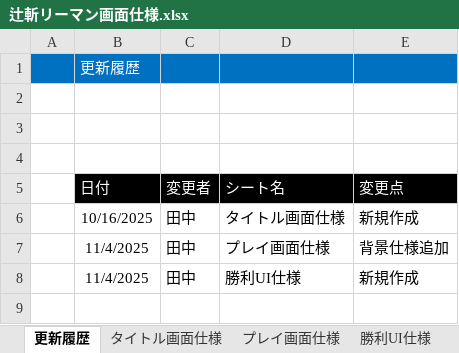
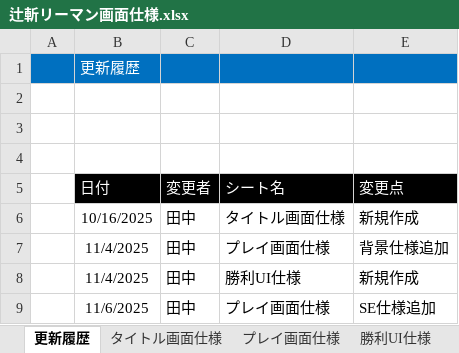
Before and after one commit to hakonohito/tujigiri-man, an Excel workbook: tujigiri/Document/辻斬リーマン画面仕様.xlsx, sheet 更新履歴, drawn as a sheet; values as stored, in another font and other column widths than the file's, no borders; the diff names each change by its address in the sheet, - before the commit and + after, or states it on an @@ line.

Commit message:
プレイ画面仕様追加

```diff
--- a/tujigiri/Document/辻斬リーマン画面仕様.xlsx (sheet 更新履歴)
+++ b/tujigiri/Document/辻斬リーマン画面仕様.xlsx (sheet 更新履歴)
+row 9:  | 11/6/2025 | 田中 | プレイ画面仕様 | SE仕様追加
```
Also changed, not shown: sheet プレイ画面仕様.
